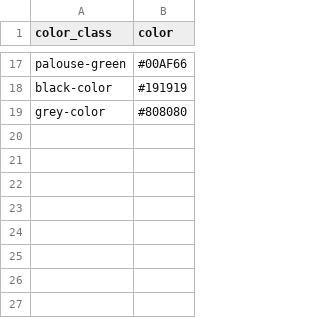
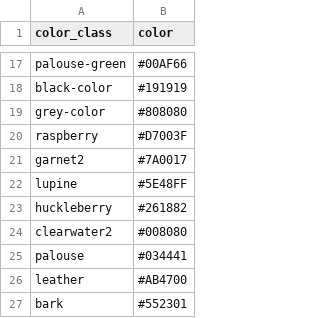
Before and after one commit to uidaholib/campus-collections-template, a CSV file: _data/config-theme-colors.csv, drawn as a sheet; only a part is shown, gaps mark what is left out; the diff names each change by its address in the sheet, - before the commit and + after, or states it on an @@ line.

```diff
--- a/_data/config-theme-colors.csv
+++ b/_data/config-theme-colors.csv
+row 20: raspberry | #D7003F
+row 21: garnet2 | #7A0017
+row 22: lupine | #5E48FF
+row 23: huckleberry | #261882
+row 24: clearwater2 | #008080
+row 25: palouse | #034441
+row 26: leather | #AB4700
+row 27: bark | #552301
```
Also changed, not shown: _data/demo-compoundobjects-metadata.csv, 6 other files.
